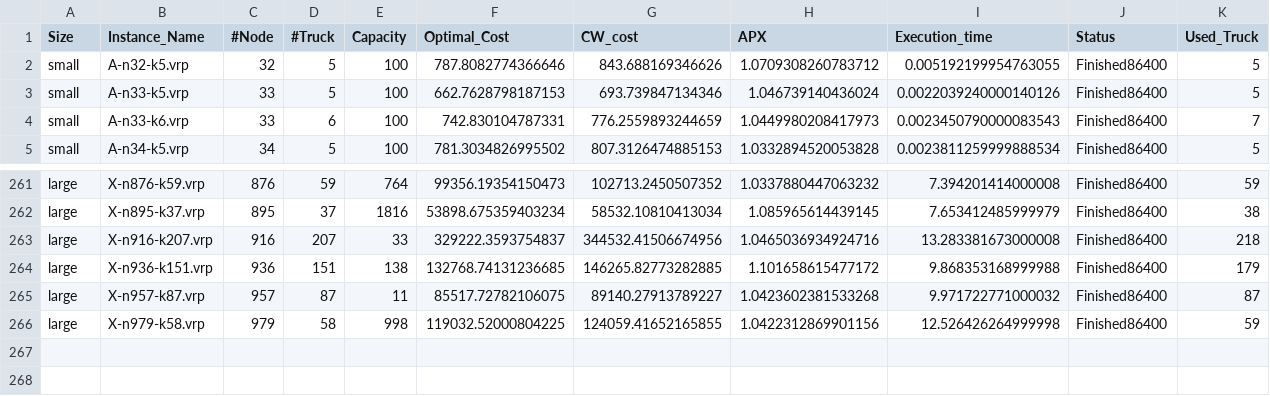
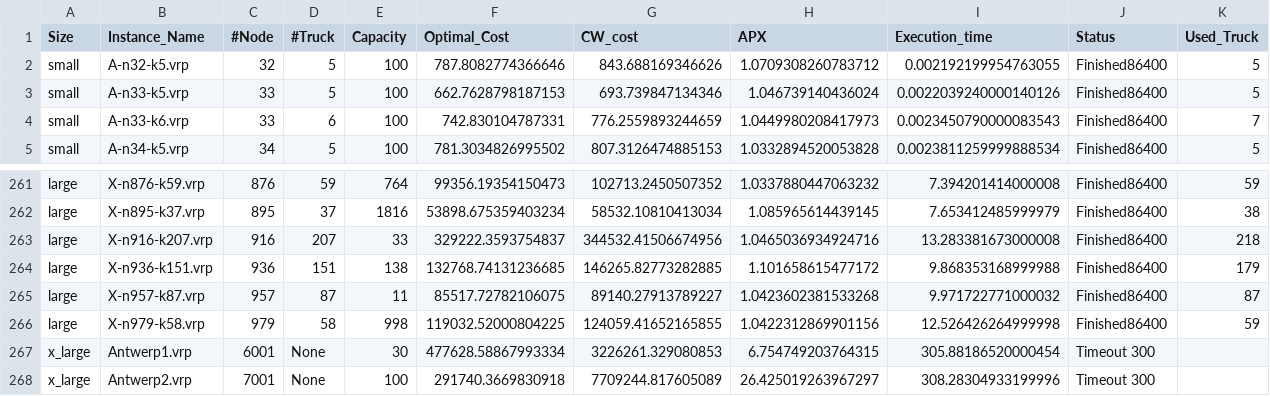
Before and after one commit to CinelliAlessia/Progetto_AMOD, a CSV file: main/Results/Heuristic_Solutions/Clarke_&_Wright_run/CW_All.csv, drawn as a sheet; only a part is shown, gaps mark what is left out.

```diff
--- a/main/Results/Heuristic_Solutions/Clarke_&_Wright_run/CW_All.csv
+++ b/main/Results/Heuristic_Solutions/Clarke_&_Wright_run/CW_All.csv
@@ -1,3 +1,3 @@
 Size,Instance_Name,#Node,#Truck,Capacity,Optimal_Cost,CW_cost,APX,Execution_time,Status,Used_Truck
-small,A-n32-k5.vrp,32,5,100,787.8082774366646,843.688169346626,1.0709308260783712,0.005192199954763055,Finished86400,5
+small,A-n32-k5.vrp,32,5,100,787.8082774366646,843.688169346626,1.0709308260783712,0.002192199954763055,Finished86400,5
 small,A-n33-k5.vrp,33,5,100,662.7628798187153,693.739847134346,1.046739140436024,0.0022039240000140126,Finished86400,5
@@ -266 +266,3 @@ large,X-n957-k87.vrp,957,87,11,85517.72782106075,89140.27913789227,1.04236023815
 large,X-n979-k58.vrp,979,58,998,119032.52000804225,124059.41652165855,1.0422312869901156,12.526426264999998,Finished86400,59
+x_large,Antwerp1.vrp,6001,None,30,477628.58867993334,3226261.329080853,6.754749203764315,305.88186520000454,Timeout 300
+x_large,Antwerp2.vrp,7001,None,100,291740.3669830918,7709244.817605089,26.425019263967297,308.28304933199996,Timeout 300
```
Also changed, not shown: main/Results/Heuristic_Solutions/Clarke_&_Wright_run/small_CW_APX_and_Time.csv, main/Results/MIP/MIP_Solutions.csv, 8 other files.
